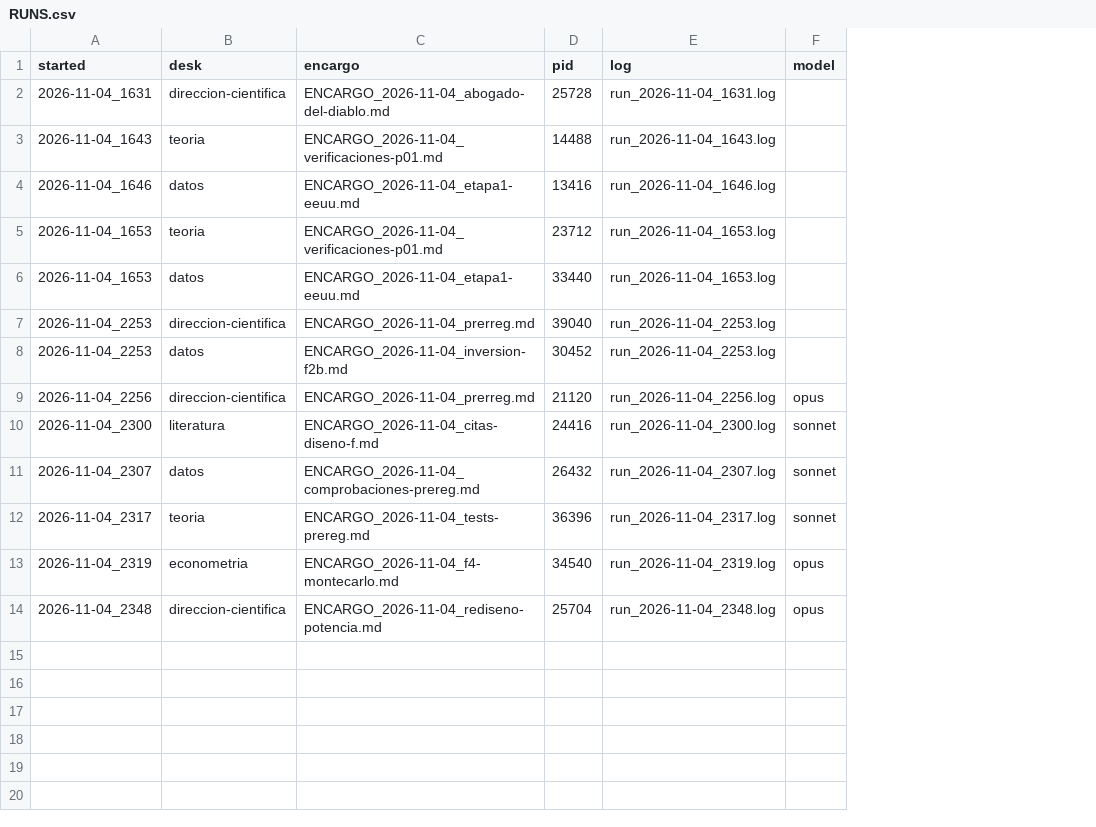
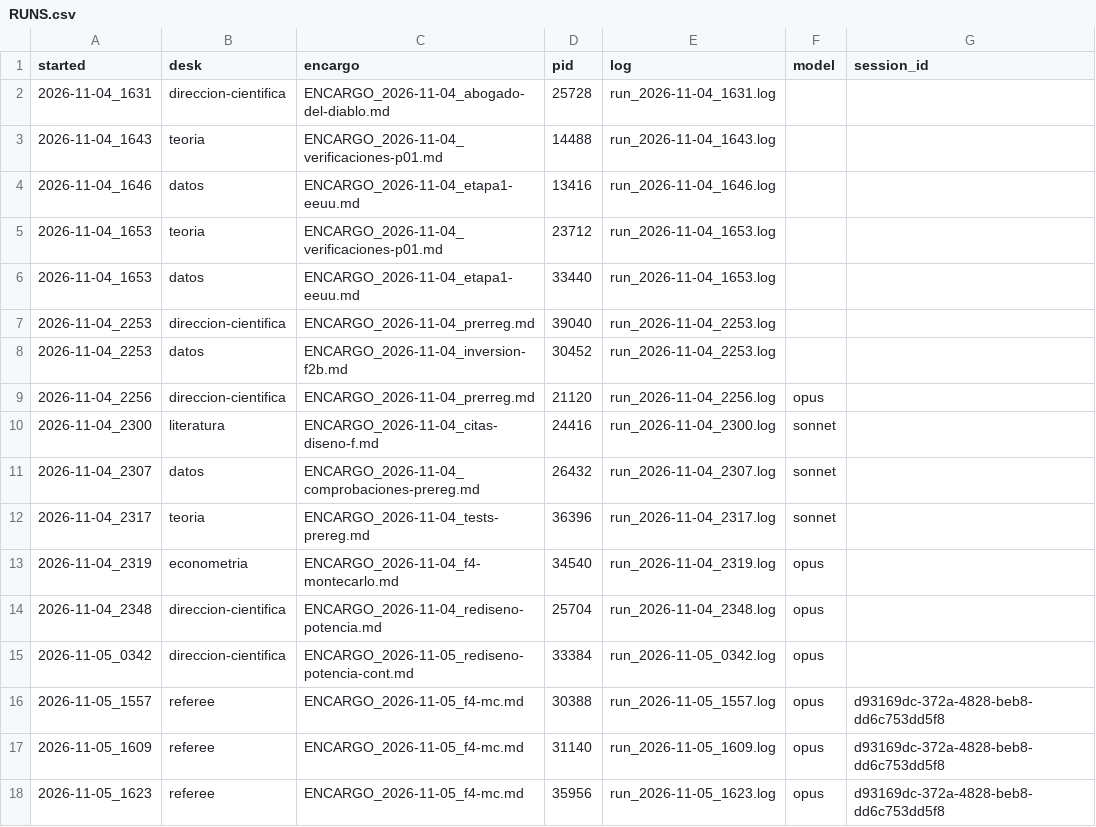
Before and after one commit to alopezlamata-glitch/research-desk, a CSV file: desks/RUNS.csv, drawn as a sheet; the diff names each change by its address in the sheet, - before the commit and + after, or states it on an @@ line.

```diff
--- a/desks/RUNS.csv
+++ b/desks/RUNS.csv
+column G (session_id), empty
+row 15: 2026-11-05_0342 | direccion-cientifica | ENCARGO_2026-11-05_rediseno-potencia-cont.md | 33384 | run_2026-11-05_0342.log | opus
+row 16: 2026-11-05_1557 | referee | ENCARGO_2026-11-05_f4-mc.md | 30388 | run_2026-11-05_1557.log | opus | d93169dc-372a-4828-beb8-dd6c753dd5f8
+row 17: 2026-11-05_1609 | referee | ENCARGO_2026-11-05_f4-mc.md | 31140 | run_2026-11-05_1609.log | opus | d93169dc-372a-4828-beb8-dd6c753dd5f8
+row 18: 2026-11-05_1623 | referee | ENCARGO_2026-11-05_f4-mc.md | 35956 | run_2026-11-05_1623.log | opus | d93169dc-372a-4828-beb8-dd6c753dd5f8
```
Also changed, not shown: 5 other files.
